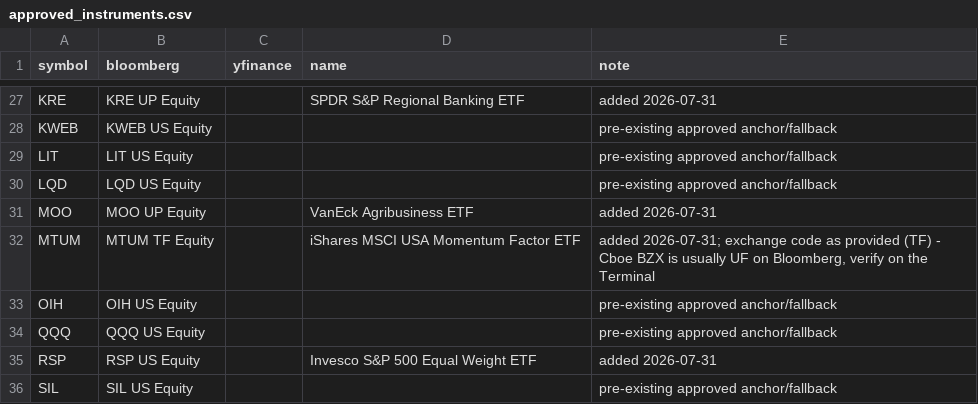
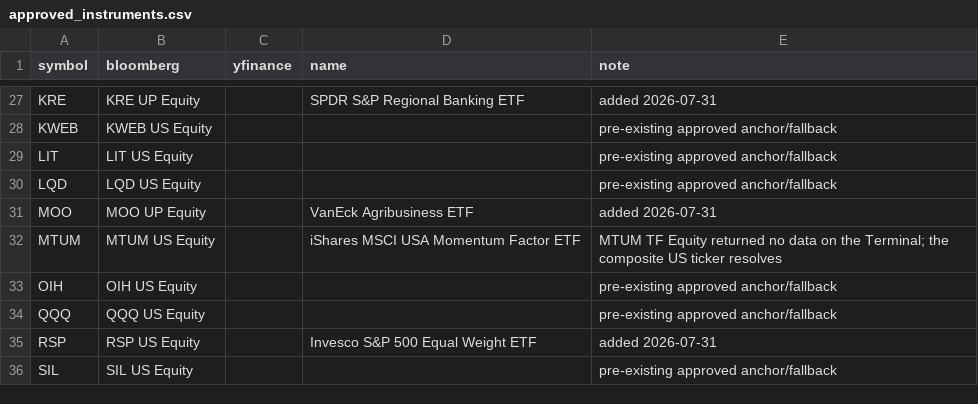
Before and after one commit to alexbrownian/retailAPOLLO, a CSV file: config/approved_instruments.csv, drawn as a sheet; only a part is shown, gaps mark what is left out.

```diff
--- a/config/approved_instruments.csv
+++ b/config/approved_instruments.csv
@@ -31,3 +31,3 @@ LQD,LQD US Equity,,,pre-existing approved anchor/fallback
 MOO,MOO UP Equity,,VanEck Agribusiness ETF,added 2026-07-31
-MTUM,MTUM TF Equity,,iShares MSCI USA Momentum Factor ETF,"added 2026-07-31; exchange code as provided (TF) - Cboe BZX is usually UF on Bloomberg, verify on the Terminal"
+MTUM,MTUM US Equity,,iShares MSCI USA Momentum Factor ETF,"MTUM TF Equity returned no data on the Terminal; the composite US ticker resolves"
 OIH,OIH US Equity,,,pre-existing approved anchor/fallback
```
Also changed, not shown: config/settings.csv, 36 other files.
